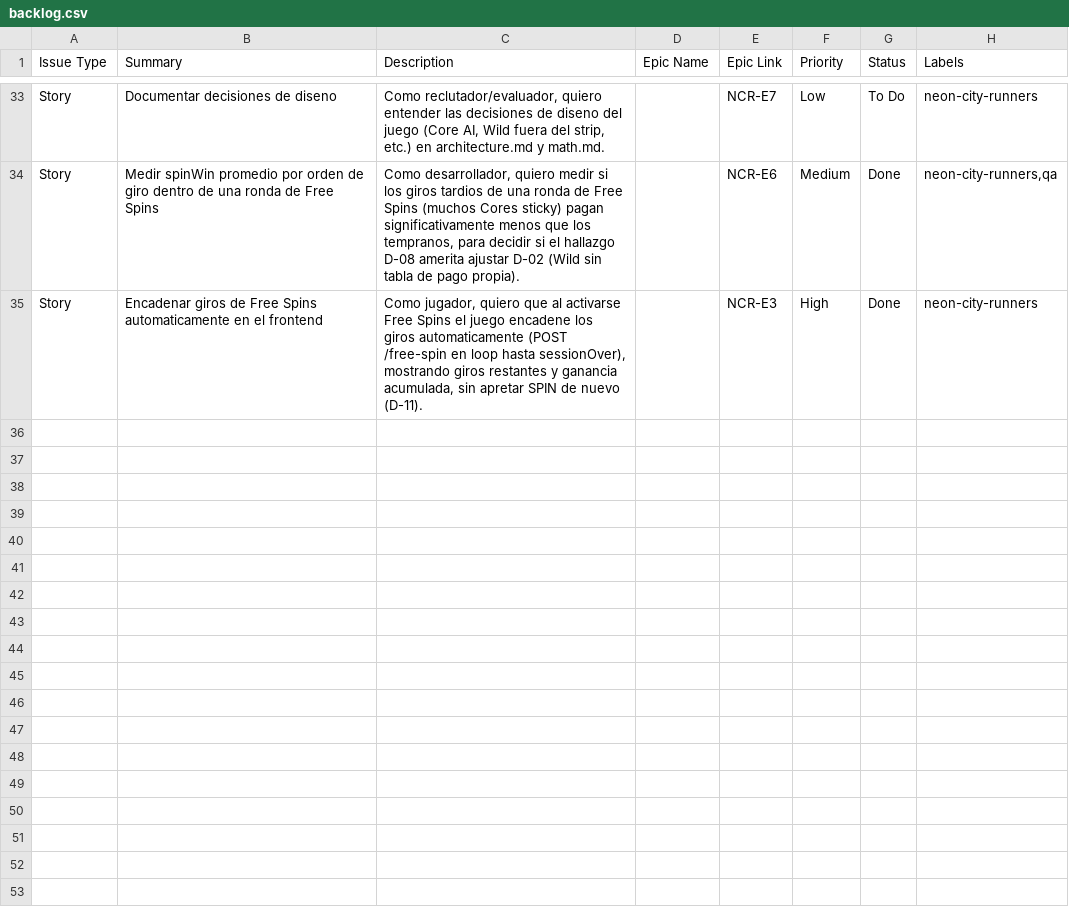
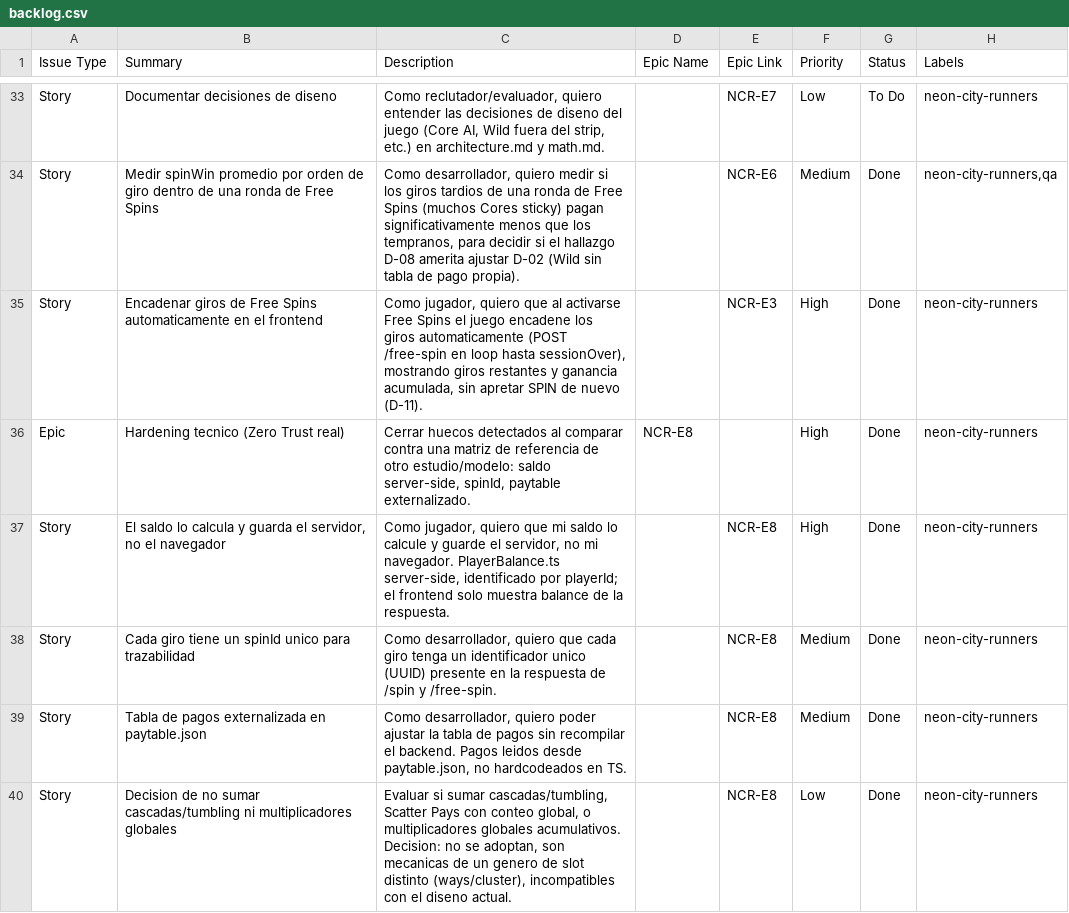
Before and after one commit to Gerodrix/Neon-City-Runners, a CSV file: docs/project-management/backlog.csv, drawn as a sheet; only a part is shown, gaps mark what is left out; the diff names each change by its address in the sheet, - before the commit and + after, or states it on an @@ line.

Commit message:
balance server-side, spinId, paytable externalizado

```diff
--- a/docs/project-management/backlog.csv
+++ b/docs/project-management/backlog.csv
+row 36: Epic | Hardening tecnico (Zero Trust real) | Cerrar huecos detectados al comparar contra una matriz de referencia de otro estudio/modelo: saldo server-side, spinId, paytable externalizado. | NCR-E8 |  | High | Done | neon-city-runners
+row 37: Story | El saldo lo calcula y guarda el servidor, no el navegador | Como jugador, quiero que mi saldo lo calcule y guarde el servidor, no mi navegador. PlayerBalance.ts server-side, identificado por playerId; el frontend solo muestra balance de la respuesta. |  | NCR-E8 | High | Done | neon-city-runners
+row 38: Story | Cada giro tiene un spinId unico para trazabilidad | Como desarrollador, quiero que cada giro tenga un identificador unico (UUID) presente en la respuesta de /spin y /free-spin. |  | NCR-E8 | Medium | Done | neon-city-runners
+row 39: Story | Tabla de pagos externalizada en paytable.json | Como desarrollador, quiero poder ajustar la tabla de pagos sin recompilar el backend. Pagos leidos desde paytable.json, no hardcodeados en TS. |  | NCR-E8 | Medium | Done | neon-city-runners
+row 40: Story | Decision de no sumar cascadas/tumbling ni multiplicadores globales | Evaluar si sumar cascadas/tumbling, Scatter Pays con conteo global, o multiplicadores globales acumulativos. Decision: no se adoptan, son mecanicas de un genero de slot distinto (ways/cluster), incompatibles con el diseno actual. |  | NCR-E8 | Low | Done | neon-city-runners
```
Also changed, not shown: 11 other files.
